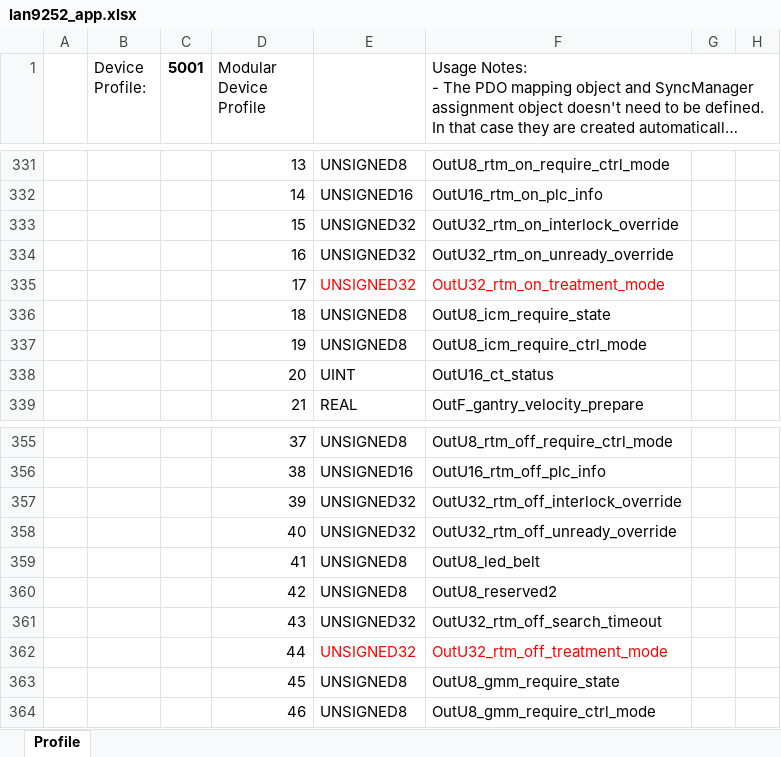
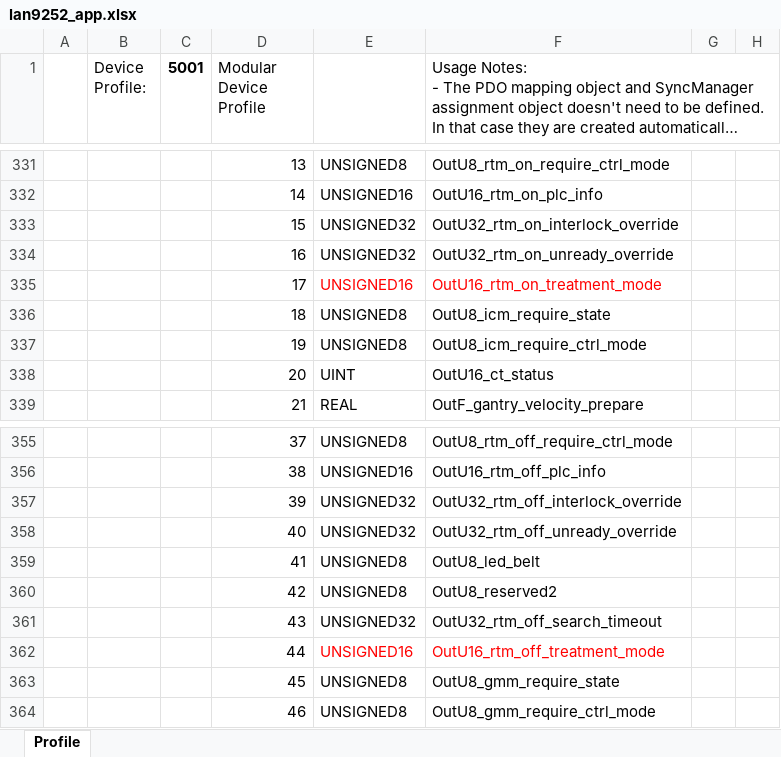
Before and after one commit to songbirdjp/CNNC_ARMCore, an Excel workbook: ArmCoreV1_QSPI/SSCProject/lan9252_app.xlsx, sheet Profile, drawn as a sheet; only a part is shown, gaps mark what is left out; long unchanged cells end in …; values as stored, in another font and other column widths than the file's, no borders; the diff names each change by its address in the sheet, - before the commit and + after, or states it on an @@ line.

```diff
--- a/ArmCoreV1_QSPI/SSCProject/lan9252_app.xlsx (sheet Profile)
+++ b/ArmCoreV1_QSPI/SSCProject/lan9252_app.xlsx (sheet Profile)
-E335: UNSIGNED32
+E335: UNSIGNED16
-F335: OutU32_rtm_on_treatment_mode
+F335: OutU16_rtm_on_treatment_mode
-E362: UNSIGNED32
+E362: UNSIGNED16
-F362: OutU32_rtm_off_treatment_mode
+F362: OutU16_rtm_off_treatment_mode
```
Also changed, not shown: 8 other files.
